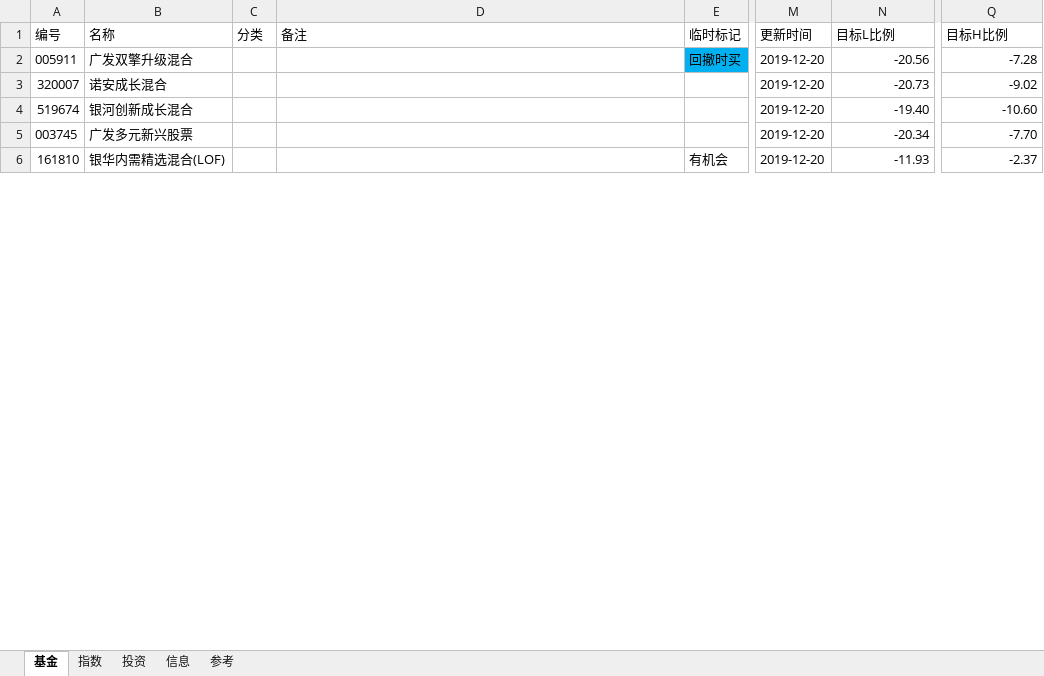
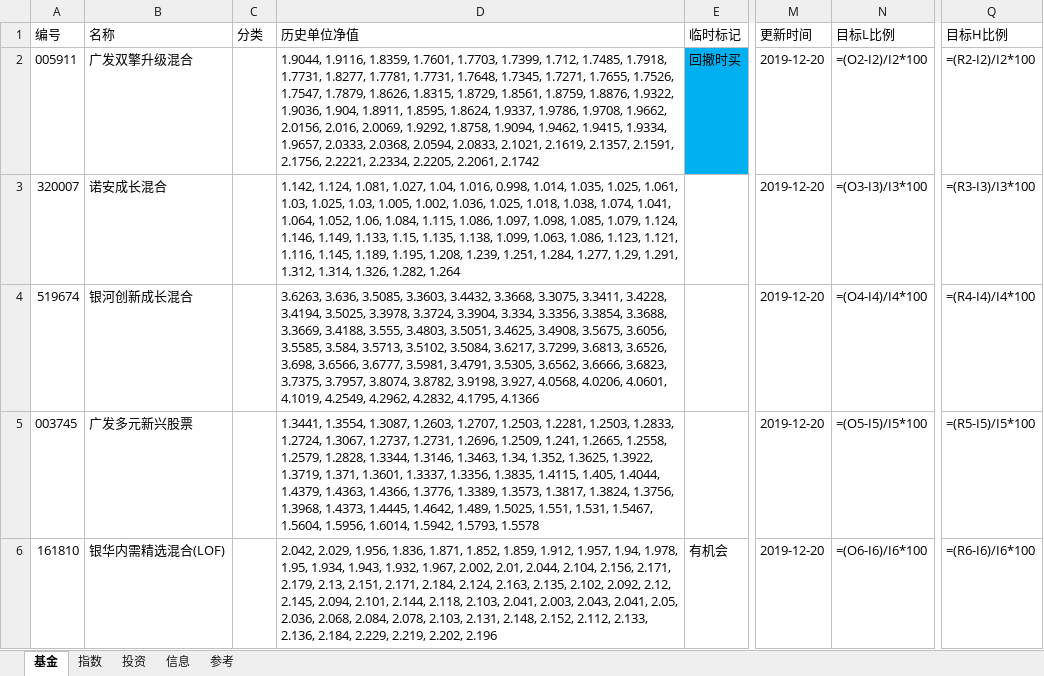
Before and after one commit to sinojelly/FundHelper, an Excel workbook: fund/Jelly_model.xlsx, sheet 基金, drawn as a sheet; only a part is shown, gaps mark what is left out; values as stored, in another font and other column widths than the file's, no borders; formulas without a stored value are shown as written; conditional formats not drawn; the diff covers the shown part only; the diff names each change by its address in the sheet, - before the commit and + after, or states it on an @@ line.

Commit message:
show fund unit worth histroy sparkline chart ok.

```diff
--- a/fund/Jelly_model.xlsx (sheet 基金)
+++ b/fund/Jelly_model.xlsx (sheet 基金)
-D1: 备注
+D1: 历史单位净值
-D2 (历史单位净值): (empty)
+D2 (历史单位净值): 1.9044, 1.9116, 1.8359, 1.7601, 1.7703, 1.7399, 1.712, 1.7485, 1.7918, 1.7731, 1.8277, 1.7781, 1.7731, 1.7648, 1.7345, 1.7271, 1.7655, 1.7526, 1.7547, 1.7879, 1.8626, 1.8315, 1.8729, 1.8561, 1.8759, 1.8876, 1.9322, 1.9036, 1.904, 1.8911, 1.8595, 1.8624, 1.9337, 1.9786, 1.9708, 1.9662, 2.0156, 2.016, 2.0069, 1.9292, 1.8758, 1.9094, 1.9462, 1.9415, 1.9334, 1.9657, 2.0333, 2.0368, 2.0594, 2.0833, 2.1021, 2.1619, 2.1357, 2.1591, 2.1756, 2.2221, 2.2334, 2.2205, 2.2061, 2.1742
-N2 (目标L比例): -20.56
+N2 (目标L比例): =(O2-I2)/I2*100
-Q2 (目标H比例): -7.28
+Q2 (目标H比例): =(R2-I2)/I2*100
-D3 (历史单位净值): (empty)
+D3 (历史单位净值): 1.142, 1.124, 1.081, 1.027, 1.04, 1.016, 0.998, 1.014, 1.035, 1.025, 1.061, 1.03, 1.025, 1.03, 1.005, 1.002, 1.036, 1.025, 1.018, 1.038, 1.074, 1.041, 1.064, 1.052, 1.06, 1.084, 1.115, 1.086, 1.097, 1.098, 1.085, 1.079, 1.124, 1.146, 1.149, 1.133, 1.15, 1.135, 1.138, 1.099, 1.063, 1.086, 1.123, 1.121, 1.116, 1.145, 1.189, 1.195, 1.208, 1.239, 1.251, 1.284, 1.277, 1.29, 1.291, 1.312, 1.314, 1.326, 1.282, 1.264
-N3 (目标L比例): -20.73
+N3 (目标L比例): =(O3-I3)/I3*100
-Q3 (目标H比例): -9.02
+Q3 (目标H比例): =(R3-I3)/I3*100
-D4 (历史单位净值): (empty)
+D4 (历史单位净值): 3.6263, 3.636, 3.5085, 3.3603, 3.4432, 3.3668, 3.3075, 3.3411, 3.4228, 3.4194, 3.5025, 3.3978, 3.3724, 3.3904, 3.334, 3.3356, 3.3854, 3.3688, 3.3669, 3.4188, 3.555, 3.4803, 3.5051, 3.4625, 3.4908, 3.5675, 3.6056, 3.5585, 3.584, 3.5713, 3.5102, 3.5084, 3.6217, 3.7299, 3.6813, 3.6526, 3.698, 3.6566, 3.6777, 3.5981, 3.4791, 3.5305, 3.6562, 3.6666, 3.6823, 3.7375, 3.7957, 3.8074, 3.8782, 3.9198, 3.927, 4.0568, 4.0206, 4.0601, 4.1019, 4.2549, 4.2962, 4.2832, 4.1795, 4.1366
-N4 (目标L比例): -19.40
+N4 (目标L比例): =(O4-I4)/I4*100
-Q4 (目标H比例): -10.60
+Q4 (目标H比例): =(R4-I4)/I4*100
-D5 (历史单位净值): (empty)
+D5 (历史单位净值): 1.3441, 1.3554, 1.3087, 1.2603, 1.2707, 1.2503, 1.2281, 1.2503, 1.2833, 1.2724, 1.3067, 1.2737, 1.2731, 1.2696, 1.2509, 1.241, 1.2665, 1.2558, 1.2579, 1.2828, 1.3344, 1.3146, 1.3463, 1.34, 1.352, 1.3625, 1.3922, 1.3719, 1.371, 1.3601, 1.3337, 1.3356, 1.3835, 1.4115, 1.405, 1.4044, 1.4379, 1.4363, 1.4366, 1.3776, 1.3389, 1.3573, 1.3817, 1.3824, 1.3756, 1.3968, 1.4373, 1.4445, 1.4642, 1.489, 1.5025, 1.551, 1.531, 1.5467, 1.5604, 1.5956, 1.6014, 1.5942, 1.5793, 1.5578
-N5 (目标L比例): -20.34
+N5 (目标L比例): =(O5-I5)/I5*100
-Q5 (目标H比例): -7.70
+Q5 (目标H比例): =(R5-I5)/I5*100
-D6 (历史单位净值): (empty)
+D6 (历史单位净值): 2.042, 2.029, 1.956, 1.836, 1.871, 1.852, 1.859, 1.912, 1.957, 1.94, 1.978, 1.95, 1.934, 1.943, 1.932, 1.967, 2.002, 2.01, 2.044, 2.104, 2.156, 2.171, 2.179, 2.13, 2.151, 2.171, 2.184, 2.124, 2.163, 2.135, 2.102, 2.092, 2.12, 2.145, 2.094, 2.101, 2.144, 2.118, 2.103, 2.041, 2.003, 2.043, 2.041, 2.05, 2.036, 2.068, 2.084, 2.078, 2.103, 2.131, 2.148, 2.152, 2.112, 2.133, 2.136, 2.184, 2.229, 2.219, 2.202, 2.196
-N6 (目标L比例): -11.93
+N6 (目标L比例): =(O6-I6)/I6*100
-Q6 (目标H比例): -2.37
+Q6 (目标H比例): =(R6-I6)/I6*100
```
Also changed, not shown: 93 edited cells elsewhere in this sheet, sheet 指数, 4 other files.
